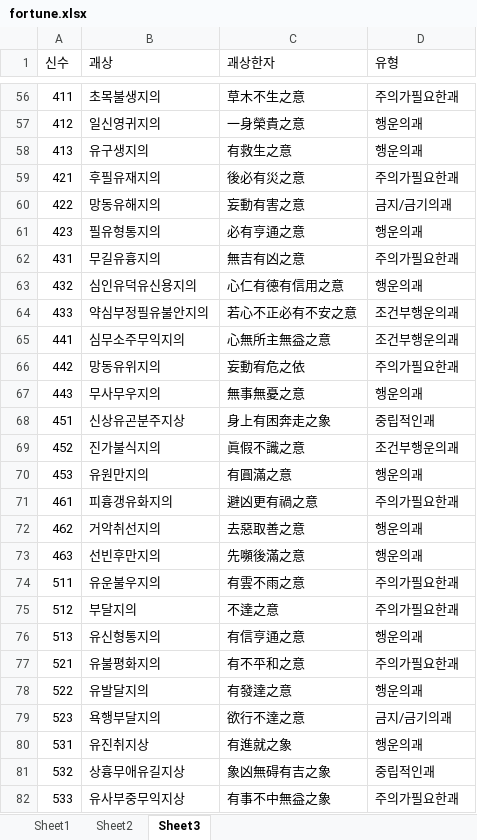
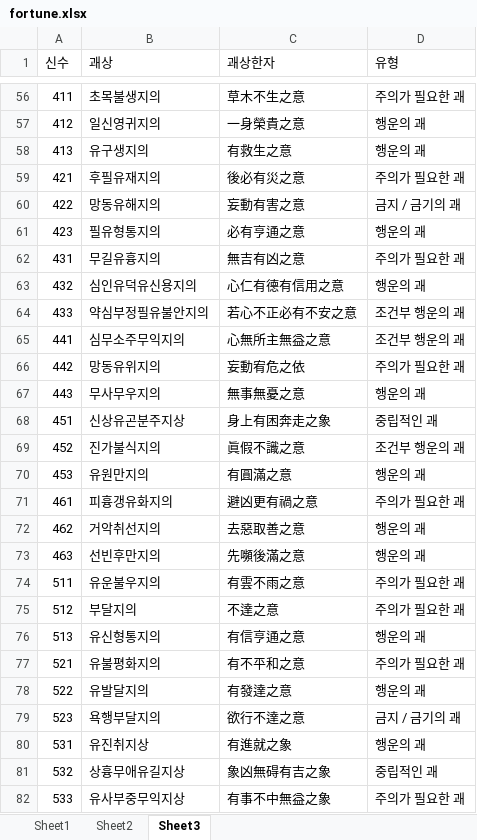
Before and after one commit to entjentpintjintp/fourpillars, an Excel workbook: src/main/resources/data/fortune.xlsx, sheet Sheet3, drawn as a sheet; only a part is shown, gaps mark what is left out; values as stored, in another font and other column widths than the file's, no borders; the diff covers the shown part only; the diff names each change by its address in the sheet, - before the commit and + after, or states it on an @@ line.

```diff
--- a/src/main/resources/data/fortune.xlsx (sheet Sheet3)
+++ b/src/main/resources/data/fortune.xlsx (sheet Sheet3)
-D56 (유형): 주의가필요한괘
+D56 (유형): 주의가 필요한 괘
-D57:D58 (유형): 행운의괘
+D57:D58 (유형): 행운의 괘
-D59 (유형): 주의가필요한괘
+D59 (유형): 주의가 필요한 괘
-D60 (유형): 금지/금기의괘
+D60 (유형): 금지 / 금기의 괘
-D61 (유형): 행운의괘
+D61 (유형): 행운의 괘
-D62 (유형): 주의가필요한괘
+D62 (유형): 주의가 필요한 괘
-D63 (유형): 행운의괘
+D63 (유형): 행운의 괘
-D64:D65 (유형): 조건부행운의괘
+D64:D65 (유형): 조건부 행운의 괘
-D66 (유형): 주의가필요한괘
+D66 (유형): 주의가 필요한 괘
-D67 (유형): 행운의괘
+D67 (유형): 행운의 괘
-D68 (유형): 중립적인괘
+D68 (유형): 중립적인 괘
-D69 (유형): 조건부행운의괘
+D69 (유형): 조건부 행운의 괘
-D70 (유형): 행운의괘
+D70 (유형): 행운의 괘
-D71 (유형): 주의가필요한괘
+D71 (유형): 주의가 필요한 괘
-D72:D73 (유형): 행운의괘
+D72:D73 (유형): 행운의 괘
-D74:D75 (유형): 주의가필요한괘
+D74:D75 (유형): 주의가 필요한 괘
-D76 (유형): 행운의괘
+D76 (유형): 행운의 괘
-D77 (유형): 주의가필요한괘
+D77 (유형): 주의가 필요한 괘
-D78 (유형): 행운의괘
+D78 (유형): 행운의 괘
-D79 (유형): 금지/금기의괘
+D79 (유형): 금지 / 금기의 괘
-D80 (유형): 행운의괘
+D80 (유형): 행운의 괘
-D81 (유형): 중립적인괘
+D81 (유형): 중립적인 괘
-D82 (유형): 주의가필요한괘
+D82 (유형): 주의가 필요한 괘
```
Also changed, not shown: 117 edited cells elsewhere in this sheet, 7 other files.
